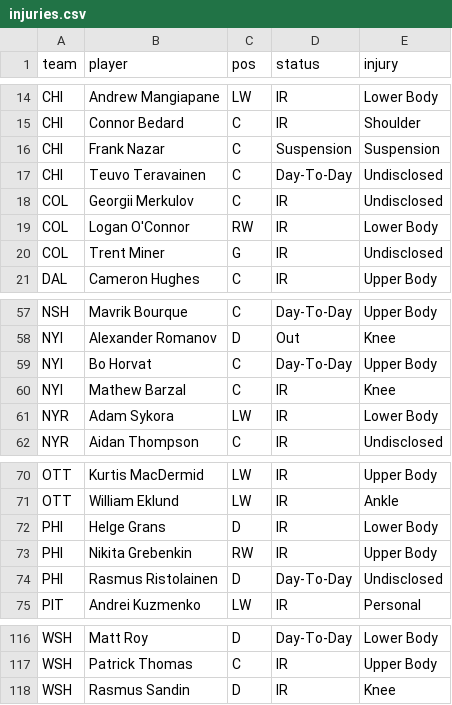
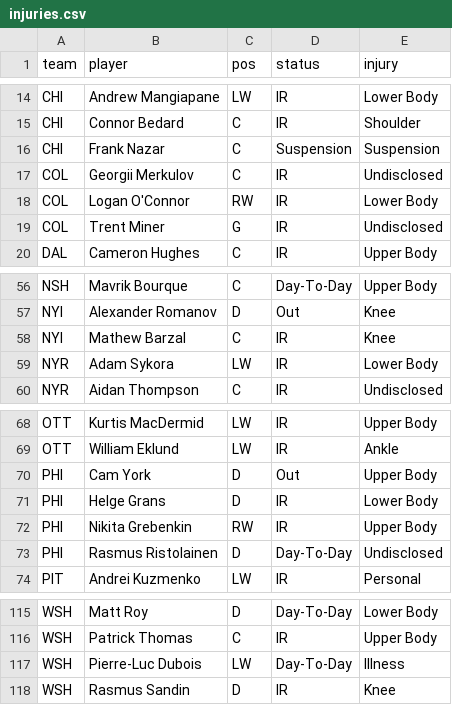
Before and after one commit to marekdoucet/pool-survivor, a CSV file: data/injuries.csv, drawn as a sheet; only a part is shown, gaps mark what is left out.

```diff
--- a/data/injuries.csv
+++ b/data/injuries.csv
@@ -16,3 +16,2 @@ CHI,Connor Bedard,C,IR,Shoulder
 CHI,Frank Nazar,C,Suspension,Suspension
-CHI,Teuvo Teravainen,C,Day-To-Day,Undisclosed
 COL,Georgii Merkulov,C,IR,Undisclosed
@@ -58,3 +57,2 @@ NSH,Mavrik Bourque,C,Day-To-Day,Upper Body
 NYI,Alexander Romanov,D,Out,Knee
-NYI,Bo Horvat,C,Day-To-Day,Upper Body
 NYI,Mathew Barzal,C,IR,Knee
@@ -71,2 +69,3 @@ OTT,Kurtis MacDermid,LW,IR,Upper Body
 OTT,William Eklund,LW,IR,Ankle
+PHI,Cam York,D,Out,Upper Body
 PHI,Helge Grans,D,IR,Lower Body
@@ -117,2 +116,3 @@ WSH,Matt Roy,D,Day-To-Day,Lower Body
 WSH,Patrick Thomas,C,IR,Upper Body
+WSH,Pierre-Luc Dubois,LW,Day-To-Day,Illness
 WSH,Rasmus Sandin,D,IR,Knee
```
Also changed, not shown: 3 other files.
